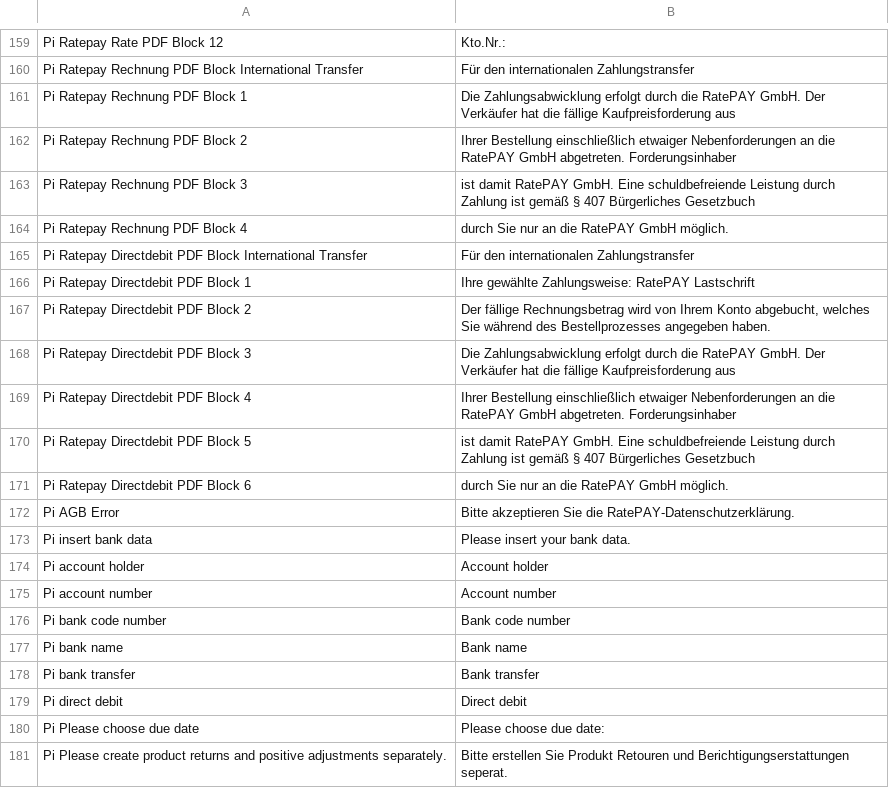
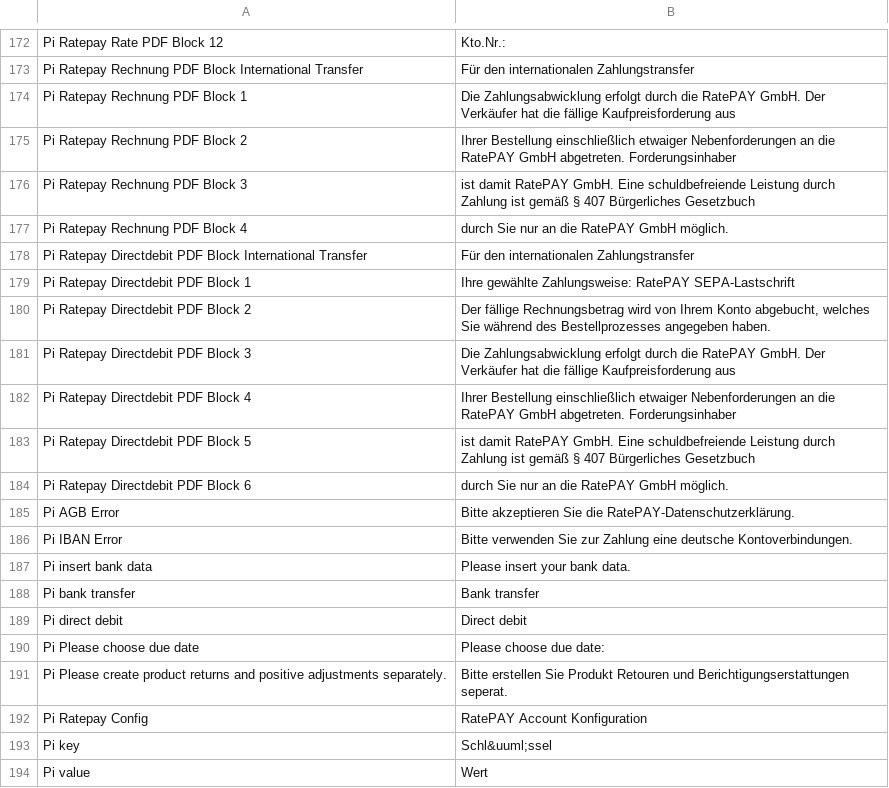
Before and after one commit to ratepay/magento1.7-module, a CSV file: app/locale/en_US/PayIntelligent_Ratepay.csv, drawn as a sheet; only a part is shown, gaps mark what is left out; the shorter side is filled out with more unchanged rows; the diff covers the shown part only.

Commit message:
Added SEPA functionality - includes IBAN and BIC fields and new text blocks

```diff
--- a/app/locale/en_US/PayIntelligent_Ratepay.csv
+++ b/app/locale/en_US/PayIntelligent_Ratepay.csv
@@ -165,3 +178,3 @@
 "Pi Ratepay Directdebit PDF Block International Transfer","Für den internationalen Zahlungstransfer"
-"Pi Ratepay Directdebit PDF Block 1","Ihre gewählte Zahlungsweise: RatePAY Lastschrift"
+"Pi Ratepay Directdebit PDF Block 1","Ihre gewählte Zahlungsweise: RatePAY SEPA-Lastschrift"
 "Pi Ratepay Directdebit PDF Block 2","Der fällige Rechnungsbetrag wird von Ihrem Konto abgebucht, welches Sie während des Bestellprozesses angegeben haben."
@@ -172,7 +185,4 @@
 "Pi AGB Error","Bitte akzeptieren Sie die RatePAY-Datenschutzerklärung."
+"Pi IBAN Error","Bitte verwenden Sie zur Zahlung eine deutsche Kontoverbindungen."
 "Pi insert bank data", "Please insert your bank data."
-"Pi account holder", "Account holder"
-"Pi account number", "Account number"
-"Pi bank code number", "Bank code number"
-"Pi bank name", "Bank name"
 "Pi bank transfer", "Bank transfer"
```
Also changed, not shown: 14 added rows, 1 removed row and 3 edited cells elsewhere in this file, app/locale/de_DE/PayIntelligent_Ratepay.csv, 14 other files.
